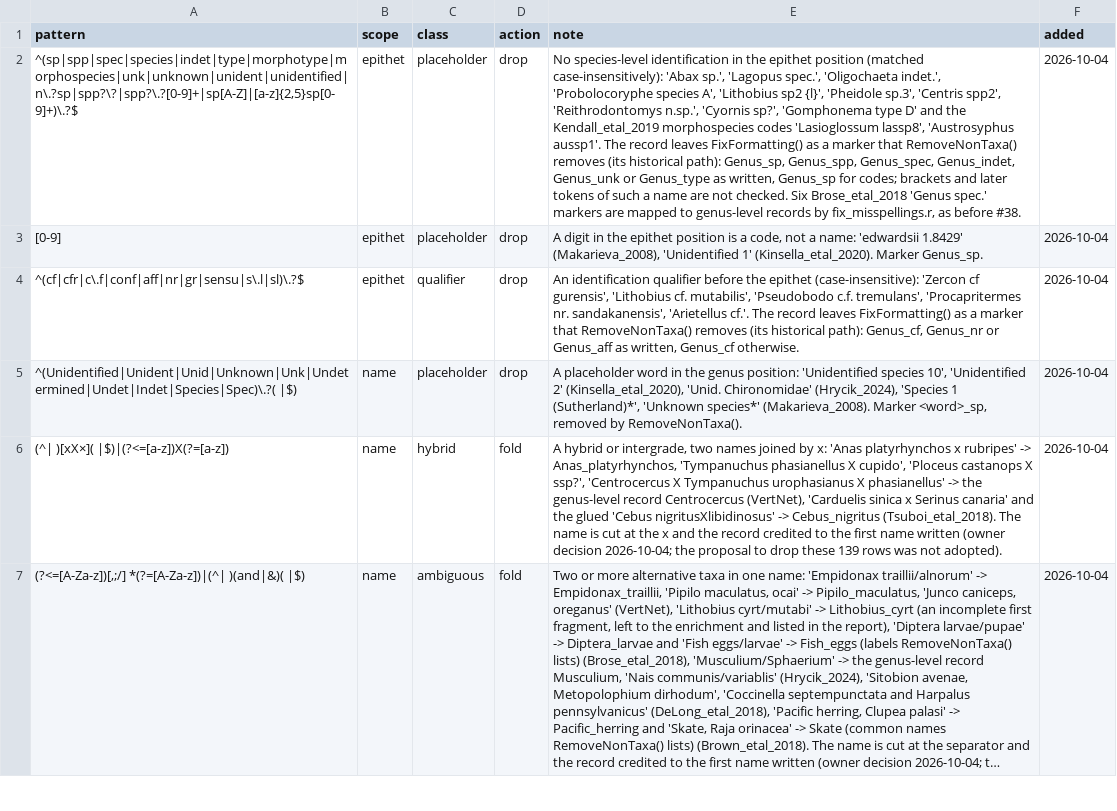
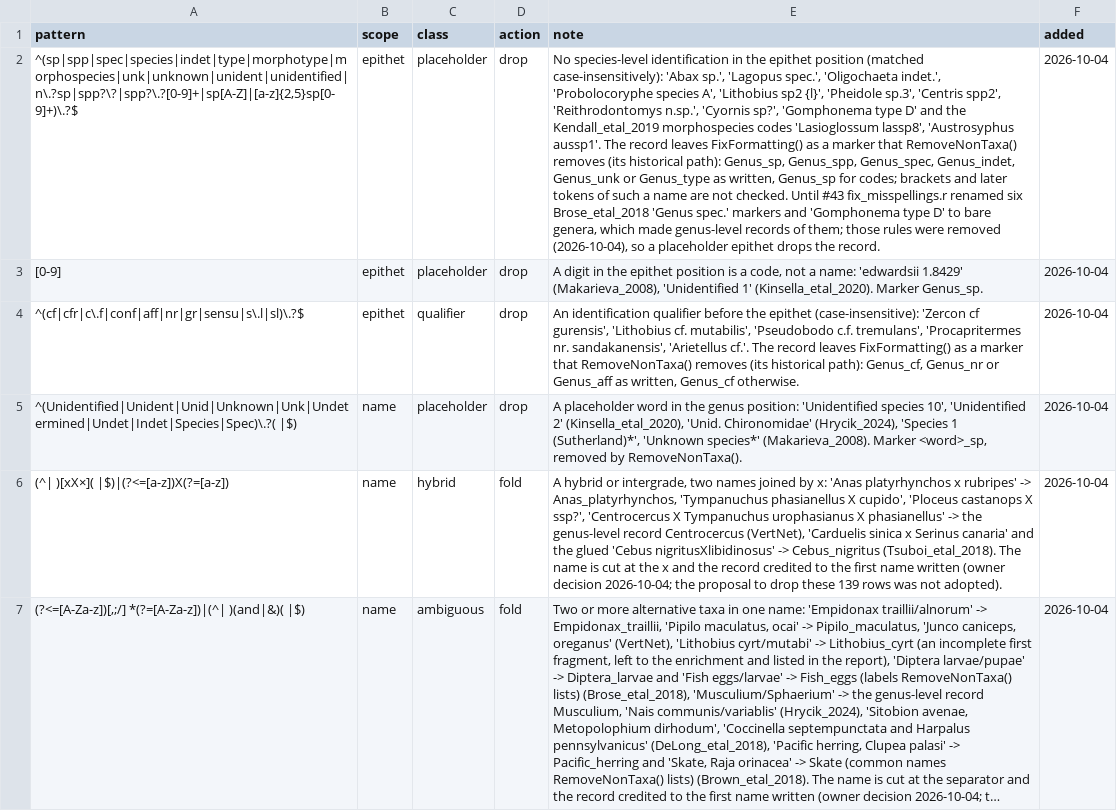
Before and after one commit to TaxonBodyMassML/TaxonBodyMass_DB, a CSV file: audit/raw_name_patterns.csv, drawn as a sheet; only a part is shown; long unchanged cells end in …; the diff names each change by its address in the sheet, - before the commit and + after, or states it on an @@ line.

Commit message:
Drop the rename rules that turned placeholders into genus-only records (#43)
Remove from fix_misspellings.r the six Brose_etal_2018 'Genus spec.' rules
(Falco, Geotrupes, Lagopus, Larus, Phalacrocorax, Stercocarius -> bare genus)
and the 'Gomphonema type D' rule, so that a placeholder epithet drops the
record like every other placeholder instead of feeding the genus table
(owner decision of 2026-10-04, option B of the audit). RemoveNonTaxa() gains
the _type$ marker, which it never removed (the Gomphonema rename had hidden
that); the placeholder class text, the vocabulary note, the READMEs and the
test fixture (zero survivors of the placeholder chain, a guard that no rename
key is a marker; Hydrobiosis_type, with no rows, left in place) follow.

```diff
--- a/audit/raw_name_patterns.csv
+++ b/audit/raw_name_patterns.csv
-E2 (note): …not checked. Six Brose_etal_2018 'Genus spec.' markers are mapped to genus-level records by fix_misspellings.r, as before #38.
+E2 (note): …not checked. Until #43 fix_misspellings.r renamed six Brose_etal_2018 'Genus spec.' markers and 'Gomphonema type D' to bare genera, which made genus-level records of them; those rules were removed (2026-10-04), so a placeholder epithet drops the record.
```
Also changed, not shown: 6 other files.
